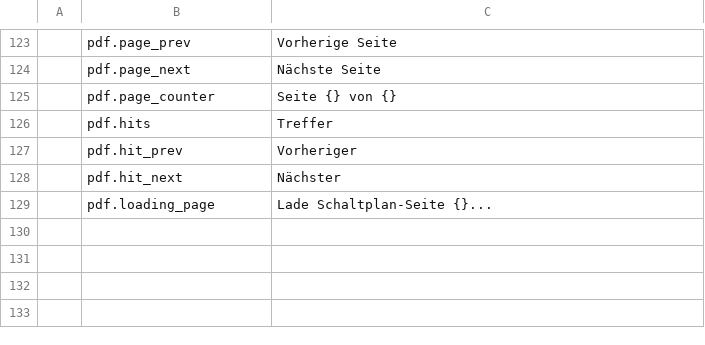
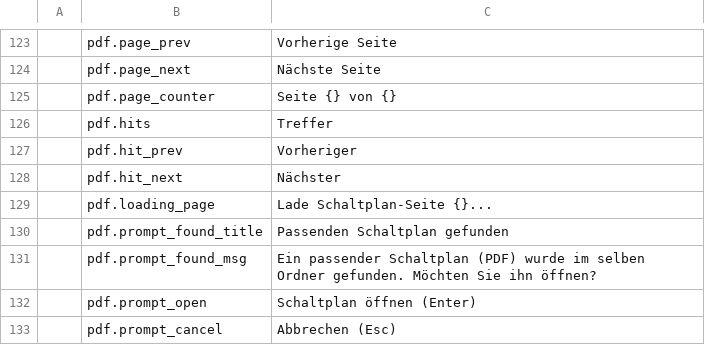
Before and after one commit to elbuit/BoardViewCraft, a TSV file: crates/ui-egui/src/i18n/de.tsv, drawn as a sheet; only a part is shown, gaps mark what is left out; the diff names each change by its address in the sheet, - before the commit and + after, or states it on an @@ line.

```diff
--- a/crates/ui-egui/src/i18n/de.tsv
+++ b/crates/ui-egui/src/i18n/de.tsv
+row 130:  | pdf.prompt_found_title | Passenden Schaltplan gefunden
+row 131:  | pdf.prompt_found_msg | Ein passender Schaltplan (PDF) wurde im selben Ordner gefunden. Möchten Sie ihn öffnen?
+row 132:  | pdf.prompt_open | Schaltplan öffnen (Enter)
+row 133:  | pdf.prompt_cancel | Abbrechen (Esc)
```
Also changed, not shown: crates/ui-egui/src/i18n/ca.tsv, crates/ui-egui/src/i18n/en.tsv, 9 other files.
